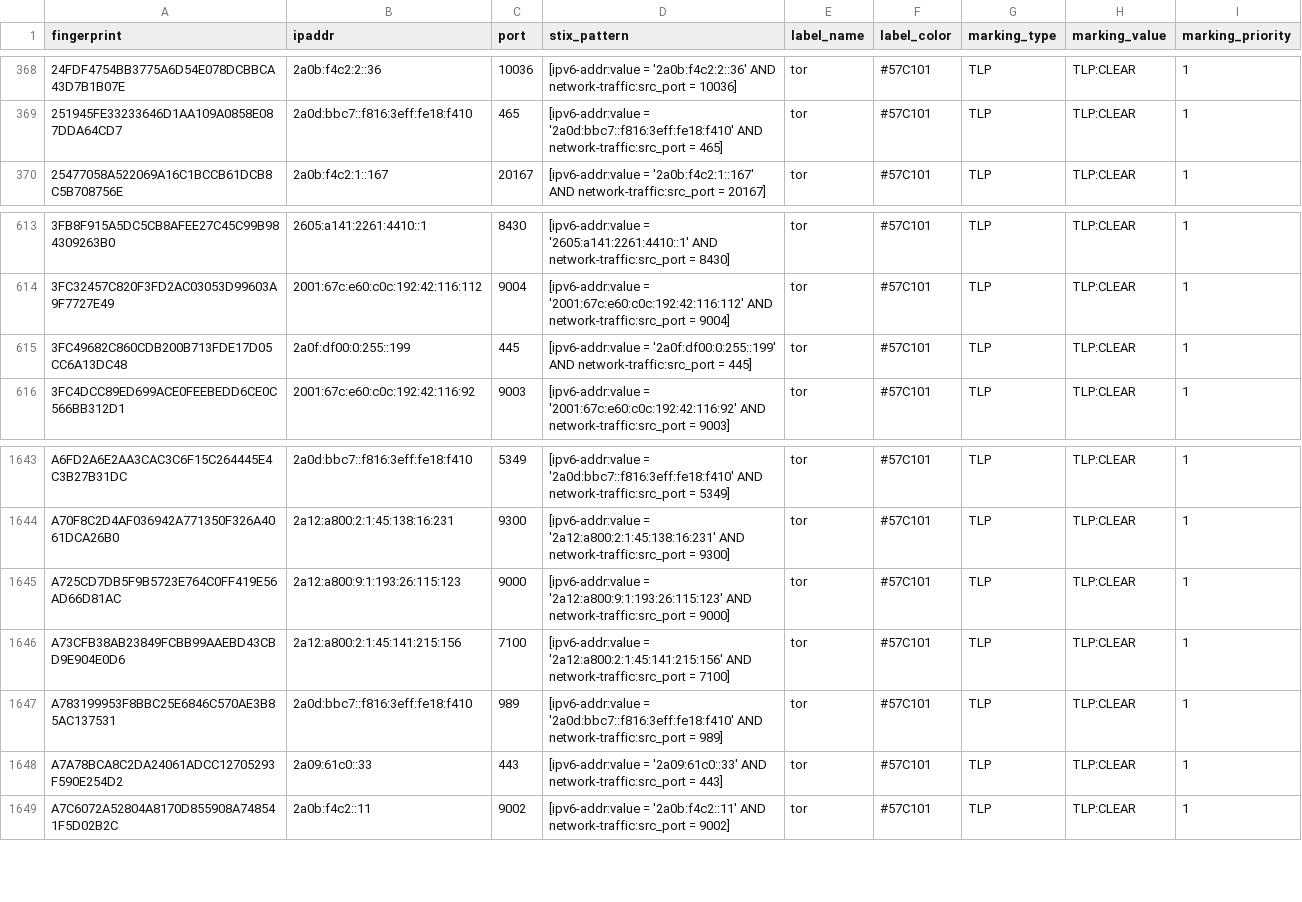
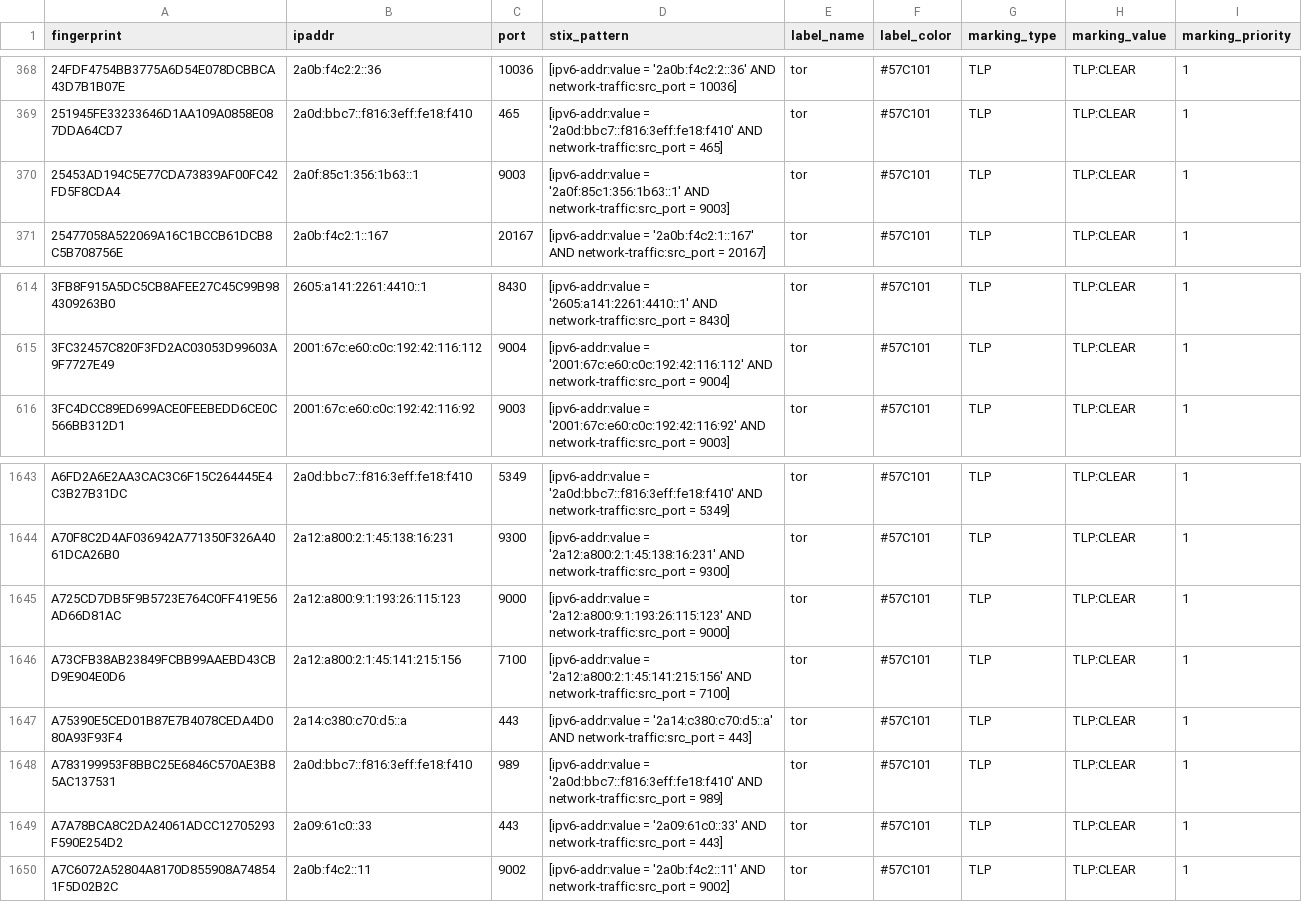
Before and after one commit to DreadFog/tor_csv_feed_opencti, a CSV file: latest.exits_v6.csv, drawn as a sheet; only a part is shown, gaps mark what is left out.

```diff
--- a/latest.exits_v6.csv
+++ b/latest.exits_v6.csv
@@ -369,2 +369,3 @@ fingerprint,ipaddr,port,stix_pattern,label_name,label_color,marking_type,marking
 251945FE33233646D1AA109A0858E087DDA64CD7,2a0d:bbc7::f816:3eff:fe18:f410,465,[ipv6-addr:value = '2a0d:bbc7::f816:3eff:fe18:f410' AND network-traffic:src_port = 465],tor,#57C101,TLP,TLP:CLEAR,1
+25453AD194C5E77CDA73839AF00FC42FD5F8CDA4,2a0f:85c1:356:1b63::1,9003,[ipv6-addr:value = '2a0f:85c1:356:1b63::1' AND network-traffic:src_port = 9003],tor,#57C101,TLP,TLP:CLEAR,1
 25477058A522069A16C1BCCB61DCB8C5B708756E,2a0b:f4c2:1::167,20167,[ipv6-addr:value = '2a0b:f4c2:1::167' AND network-traffic:src_port = 20167],tor,#57C101,TLP,TLP:CLEAR,1
@@ -614,3 +615,2 @@ fingerprint,ipaddr,port,stix_pattern,label_name,label_color,marking_type,marking
 3FC32457C820F3FD2AC03053D99603A9F7727E49,2001:67c:e60:c0c:192:42:116:112,9004,[ipv6-addr:value = '2001:67c:e60:c0c:192:42:116:112' AND network-traffic:src_port = 9004],tor,#57C101,TLP,TLP:CLEAR,1
-3FC49682C860CDB200B713FDE17D05CC6A13DC48,2a0f:df00:0:255::199,445,[ipv6-addr:value = '2a0f:df00:0:255::199' AND network-traffic:src_port = 445],tor,#57C101,TLP,TLP:CLEAR,1
 3FC4DCC89ED699ACE0FEEBEDD6CE0C566BB312D1,2001:67c:e60:c0c:192:42:116:92,9003,[ipv6-addr:value = '2001:67c:e60:c0c:192:42:116:92' AND network-traffic:src_port = 9003],tor,#57C101,TLP,TLP:CLEAR,1
@@ -1646,2 +1646,3 @@ A725CD7DB5F9B5723E764C0FF419E56AD66D81AC,2a12:a800:9:1:193:26:115:123,9000,[ipv6
 A73CFB38AB23849FCBB99AAEBD43CBD9E904E0D6,2a12:a800:2:1:45:141:215:156,7100,[ipv6-addr:value = '2a12:a800:2:1:45:141:215:156' AND network-traffic:src_port = 7100],tor,#57C101,TLP,TLP:CLEAR,1
+A75390E5CED01B87E7B4078CEDA4D080A93F93F4,2a14:c380:c70:d5::a,443,[ipv6-addr:value = '2a14:c380:c70:d5::a' AND network-traffic:src_port = 443],tor,#57C101,TLP,TLP:CLEAR,1
 A783199953F8BBC25E6846C570AE3B85AC137531,2a0d:bbc7::f816:3eff:fe18:f410,989,[ipv6-addr:value = '2a0d:bbc7::f816:3eff:fe18:f410' AND network-traffic:src_port = 989],tor,#57C101,TLP,TLP:CLEAR,1
```
Also changed, not shown: latest.all_v6.csv, latest.exits_v4.csv, 3 other files.
